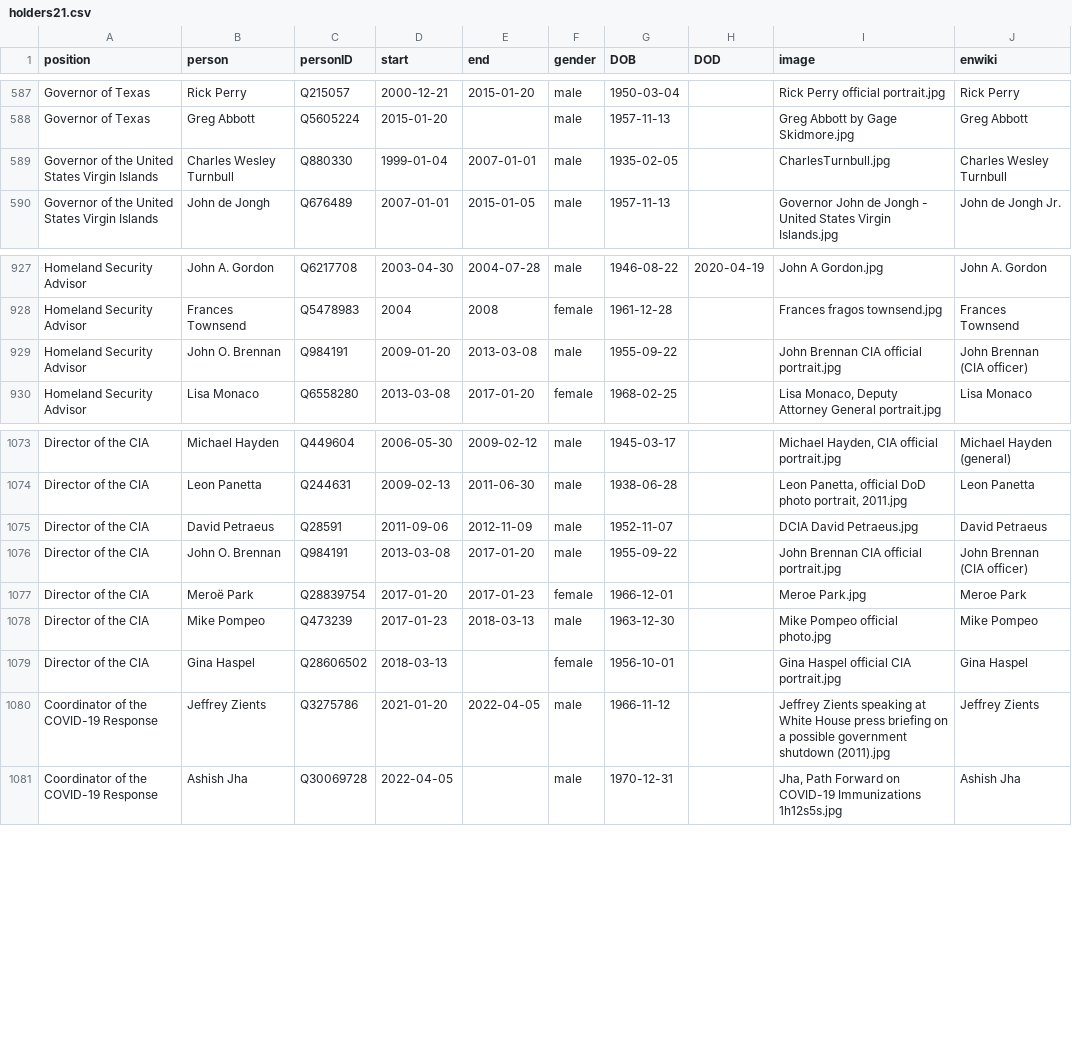
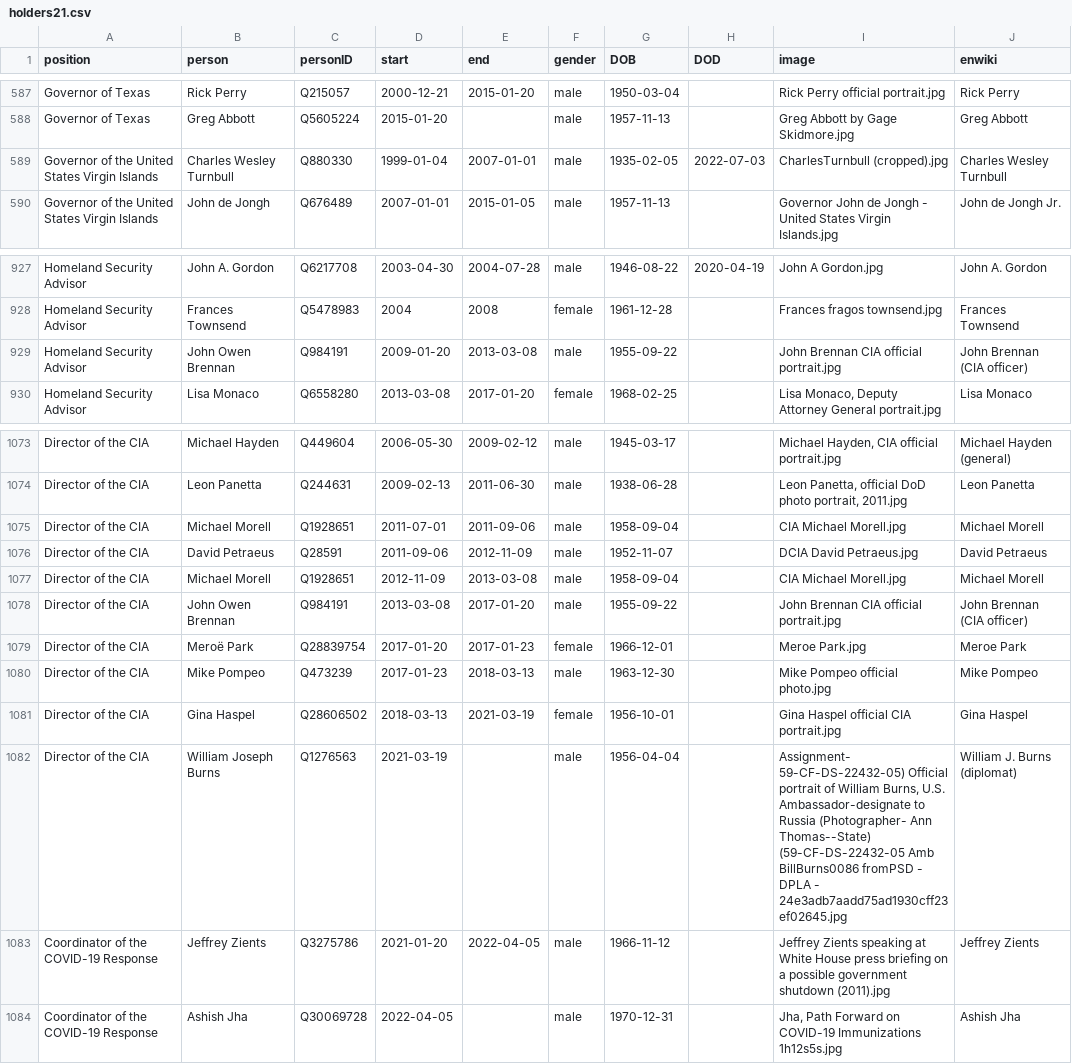
Before and after one commit to every-politician-scrapers/us-cabinet, a CSV file: html/holders21.csv, drawn as a sheet; only a part is shown, gaps mark what is left out.

```diff
--- a/html/holders21.csv
+++ b/html/holders21.csv
@@ -588,3 +588,3 @@ Governor of Texas,Rick Perry,Q215057,2000-12-21,2015-01-20,male,1950-03-04,,Rick
 Governor of Texas,Greg Abbott,Q5605224,2015-01-20,,male,1957-11-13,,Greg Abbott by Gage Skidmore.jpg,Greg Abbott
-Governor of the United States Virgin Islands,Charles Wesley Turnbull,Q880330,1999-01-04,2007-01-01,male,1935-02-05,,CharlesTurnbull.jpg,Charles Wesley Turnbull
+Governor of the United States Virgin Islands,Charles Wesley Turnbull,Q880330,1999-01-04,2007-01-01,male,1935-02-05,2022-07-03,CharlesTurnbull (cropped).jpg,Charles Wesley Turnbull
 Governor of the United States Virgin Islands,John de Jongh,Q676489,2007-01-01,2015-01-05,male,1957-11-13,,Governor John de Jongh - United States Virgin Islands.jpg,John de Jongh Jr.
@@ -928,3 +928,3 @@ Homeland Security Advisor,John A. Gordon,Q6217708,2003-04-30,2004-07-28,male,194
 Homeland Security Advisor,Frances Townsend,Q5478983,2004,2008,female,1961-12-28,,Frances fragos townsend.jpg,Frances Townsend
-Homeland Security Advisor,John O. Brennan,Q984191,2009-01-20,2013-03-08,male,1955-09-22,,John Brennan CIA official portrait.jpg,John Brennan (CIA officer)
+Homeland Security Advisor,John Owen Brennan,Q984191,2009-01-20,2013-03-08,male,1955-09-22,,John Brennan CIA official portrait.jpg,John Brennan (CIA officer)
 Homeland Security Advisor,Lisa Monaco,Q6558280,2013-03-08,2017-01-20,female,1968-02-25,,"Lisa Monaco, Deputy Attorney General portrait.jpg",Lisa Monaco
@@ -1074,7 +1074,10 @@ Director of the CIA,Michael Hayden,Q449604,2006-05-30,2009-02-12,male,1945-03-17
 Director of the CIA,Leon Panetta,Q244631,2009-02-13,2011-06-30,male,1938-06-28,,"Leon Panetta, official DoD photo portrait, 2011.jpg",Leon Panetta
+Director of the CIA,Michael Morell,Q1928651,2011-07-01,2011-09-06,male,1958-09-04,,CIA Michael Morell.jpg,Michael Morell
 Director of the CIA,David Petraeus,Q28591,2011-09-06,2012-11-09,male,1952-11-07,,DCIA David Petraeus.jpg,David Petraeus
-Director of the CIA,John O. Brennan,Q984191,2013-03-08,2017-01-20,male,1955-09-22,,John Brennan CIA official portrait.jpg,John Brennan (CIA officer)
+Director of the CIA,Michael Morell,Q1928651,2012-11-09,2013-03-08,male,1958-09-04,,CIA Michael Morell.jpg,Michael Morell
+Director of the CIA,John Owen Brennan,Q984191,2013-03-08,2017-01-20,male,1955-09-22,,John Brennan CIA official portrait.jpg,John Brennan (CIA officer)
 Director of the CIA,Meroë Park,Q28839754,2017-01-20,2017-01-23,female,1966-12-01,,Meroe Park.jpg,Meroe Park
 Director of the CIA,Mike Pompeo,Q473239,2017-01-23,2018-03-13,male,1963-12-30,,Mike Pompeo official photo.jpg,Mike Pompeo
-Director of the CIA,Gina Haspel,Q28606502,2018-03-13,,female,1956-10-01,,Gina Haspel official CIA portrait.jpg,Gina Haspel
+Director of the CIA,Gina Haspel,Q28606502,2018-03-13,2021-03-19,female,1956-10-01,,Gina Haspel official CIA portrait.jpg,Gina Haspel
+Director of the CIA,William Joseph Burns,Q1276563,2021-03-19,,male,1956-04-04,,"Assignment- 59-CF-DS-22432-05) Official portrait of William Burns, U.S. Ambassador-designate to Russia (Photographer- Ann Thomas--State) (59-CF-DS-22432-05 Amb BillBurns0086 fromPSD - DPLA - 24e3adb7aadd75ad1930cff23ef02645.jpg",William J. Burns (diplomat)
 Coordinator of the COVID-19 Response,Jeffrey Zients,Q3275786,2021-01-20,2022-04-05,male,1966-11-12,,Jeffrey Zients speaking at White House press briefing on a possible government shutdown (2011).jpg,Jeffrey Zients
```
Also changed, not shown: 2 other files.
